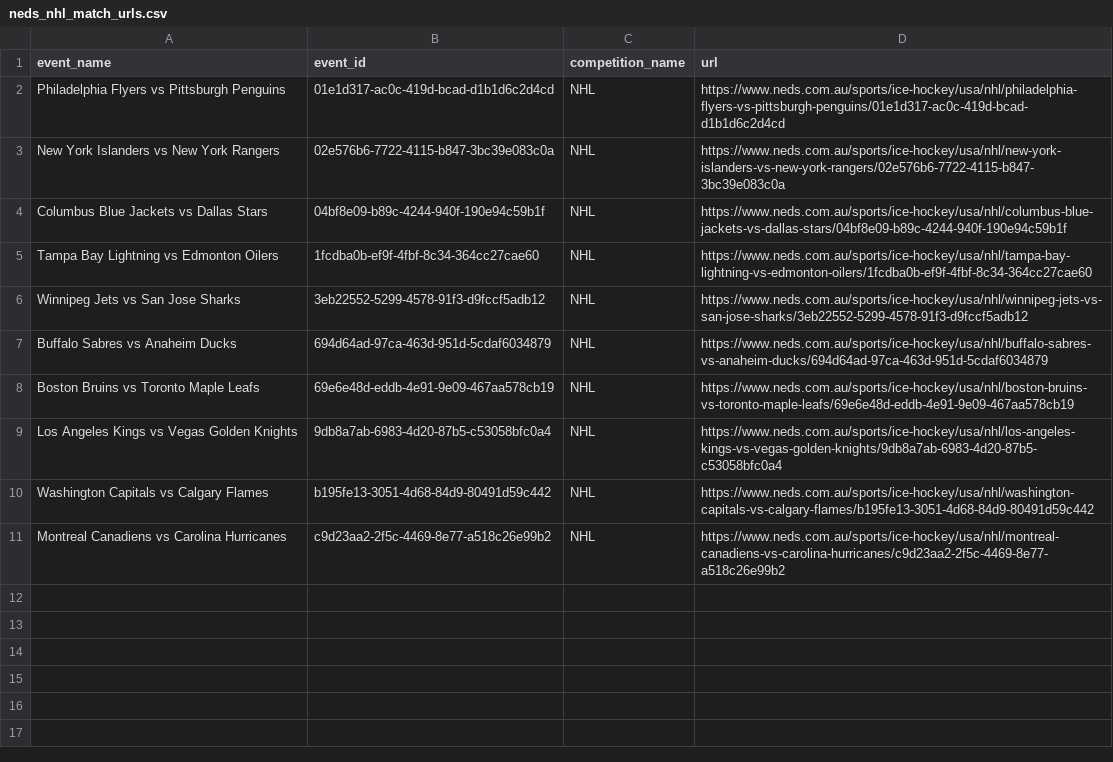
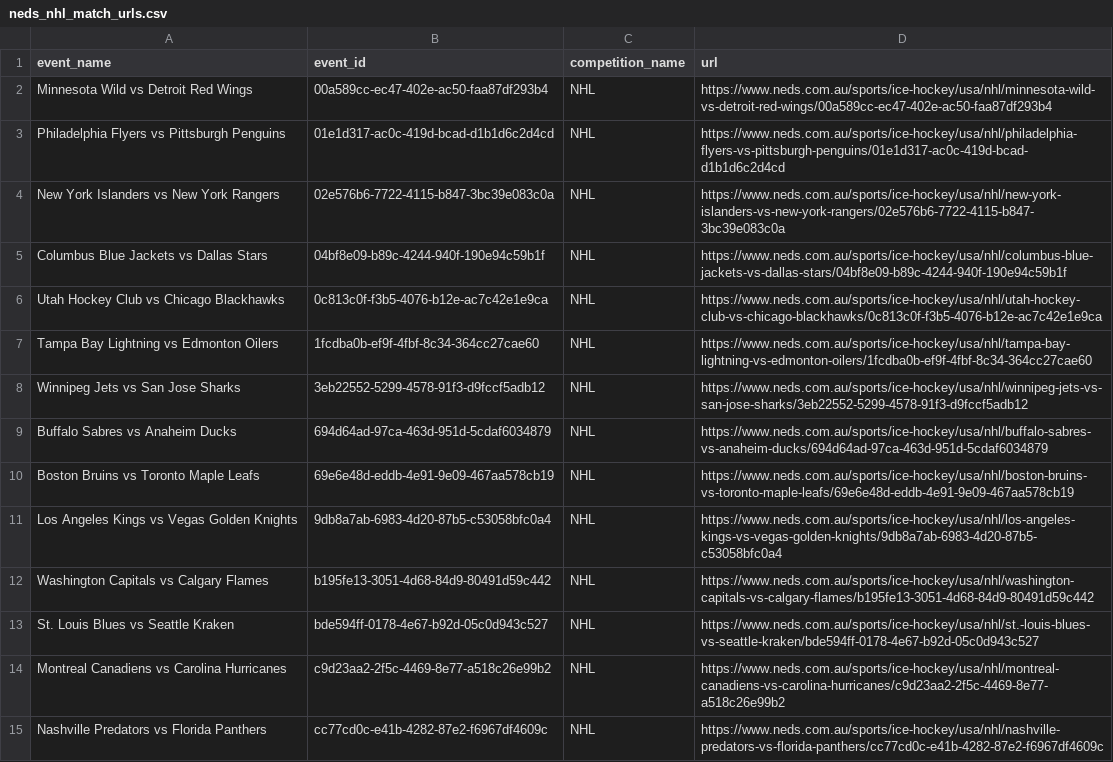
Before and after one commit to jamesbrown1417/NHL, a CSV file: OddsScraper/Neds/neds_nhl_match_urls.csv, drawn as a sheet.

```diff
--- a/OddsScraper/Neds/neds_nhl_match_urls.csv
+++ b/OddsScraper/Neds/neds_nhl_match_urls.csv
@@ -1,2 +1,3 @@
 event_name,event_id,competition_name,url
+Minnesota Wild vs Detroit Red Wings,00a589cc-ec47-402e-ac50-faa87df293b4,NHL,https://www.neds.com.au/sports/ice-hockey/usa/nhl/minnesota-wild-vs-detroit-red-wings/00a589cc-ec47-402e-ac50-faa87df293b4
 Philadelphia Flyers vs Pittsburgh Penguins,01e1d317-ac0c-419d-bcad-d1b1d6c2d4cd,NHL,https://www.neds.com.au/sports/ice-hockey/usa/nhl/philadelphia-flyers-vs-pittsburgh-penguins/01e1d317-ac0c-419d-bcad-d1b1d6c2d4cd
@@ -4,2 +5,3 @@ New York Islanders vs New York Rangers,02e576b6-7722-4115-b847-3bc39e083c0a,NHL,
 Columbus Blue Jackets vs Dallas Stars,04bf8e09-b89c-4244-940f-190e94c59b1f,NHL,https://www.neds.com.au/sports/ice-hockey/usa/nhl/columbus-blue-jackets-vs-dallas-stars/04bf8e09-b89c-4244-940f-190e94c59b1f
+Utah Hockey Club vs Chicago Blackhawks,0c813c0f-f3b5-4076-b12e-ac7c42e1e9ca,NHL,https://www.neds.com.au/sports/ice-hockey/usa/nhl/utah-hockey-club-vs-chicago-blackhawks/0c813c0f-f3b5-4076-b12e-ac7c42e1e9ca
 Tampa Bay Lightning vs Edmonton Oilers,1fcdba0b-ef9f-4fbf-8c34-364cc27cae60,NHL,https://www.neds.com.au/sports/ice-hockey/usa/nhl/tampa-bay-lightning-vs-edmonton-oilers/1fcdba0b-ef9f-4fbf-8c34-364cc27cae60
@@ -10,2 +12,4 @@ Los Angeles Kings vs Vegas Golden Knights,9db8a7ab-6983-4d20-87b5-c53058bfc0a4,N
 Washington Capitals vs Calgary Flames,b195fe13-3051-4d68-84d9-80491d59c442,NHL,https://www.neds.com.au/sports/ice-hockey/usa/nhl/washington-capitals-vs-calgary-flames/b195fe13-3051-4d68-84d9-80491d59c442
+St. Louis Blues vs Seattle Kraken,bde594ff-0178-4e67-b92d-05c0d943c527,NHL,https://www.neds.com.au/sports/ice-hockey/usa/nhl/st.-louis-blues-vs-seattle-kraken/bde594ff-0178-4e67-b92d-05c0d943c527
 Montreal Canadiens vs Carolina Hurricanes,c9d23aa2-2f5c-4469-8e77-a518c26e99b2,NHL,https://www.neds.com.au/sports/ice-hockey/usa/nhl/montreal-canadiens-vs-carolina-hurricanes/c9d23aa2-2f5c-4469-8e77-a518c26e99b2
+Nashville Predators vs Florida Panthers,cc77cd0c-e41b-4282-87e2-f6967df4609c,NHL,https://www.neds.com.au/sports/ice-hockey/usa/nhl/nashville-predators-vs-florida-panthers/cc77cd0c-e41b-4282-87e2-f6967df4609c
```
Also changed, not shown: Data/scraped_odds/bet365_player_assists.csv, Data/scraped_odds/bet365_player_points.csv, 33 other files.
